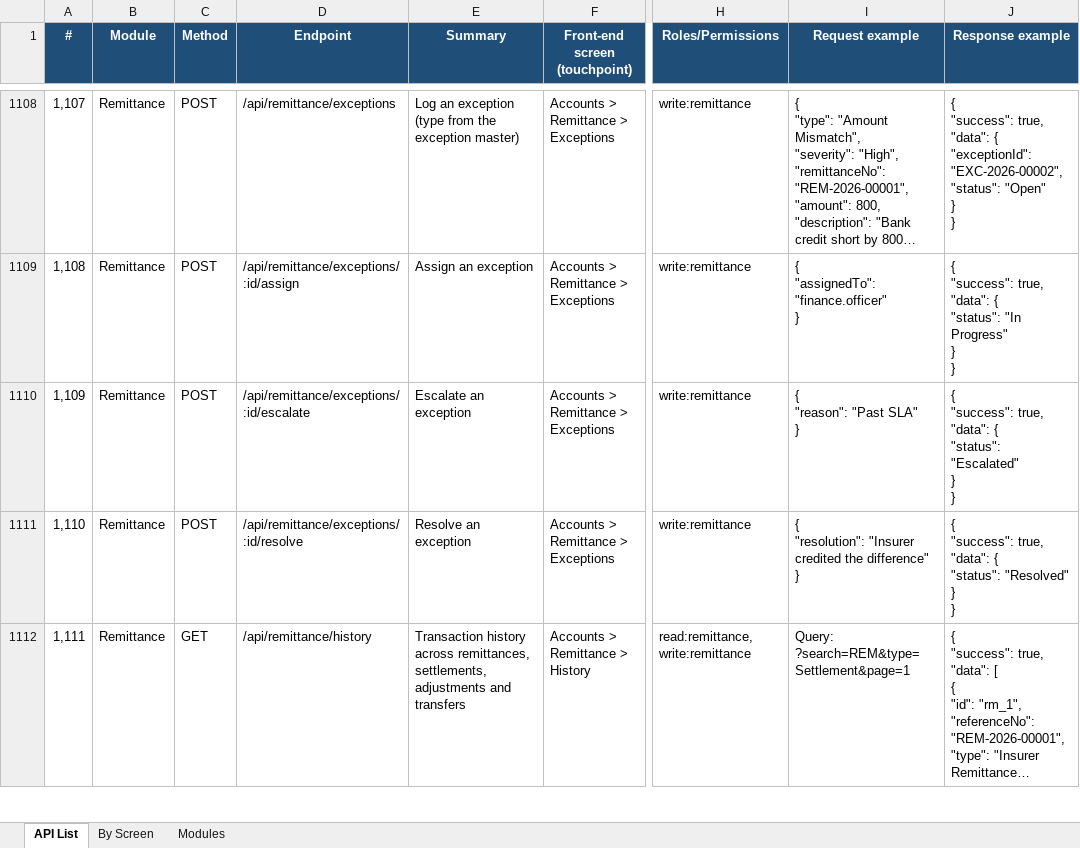
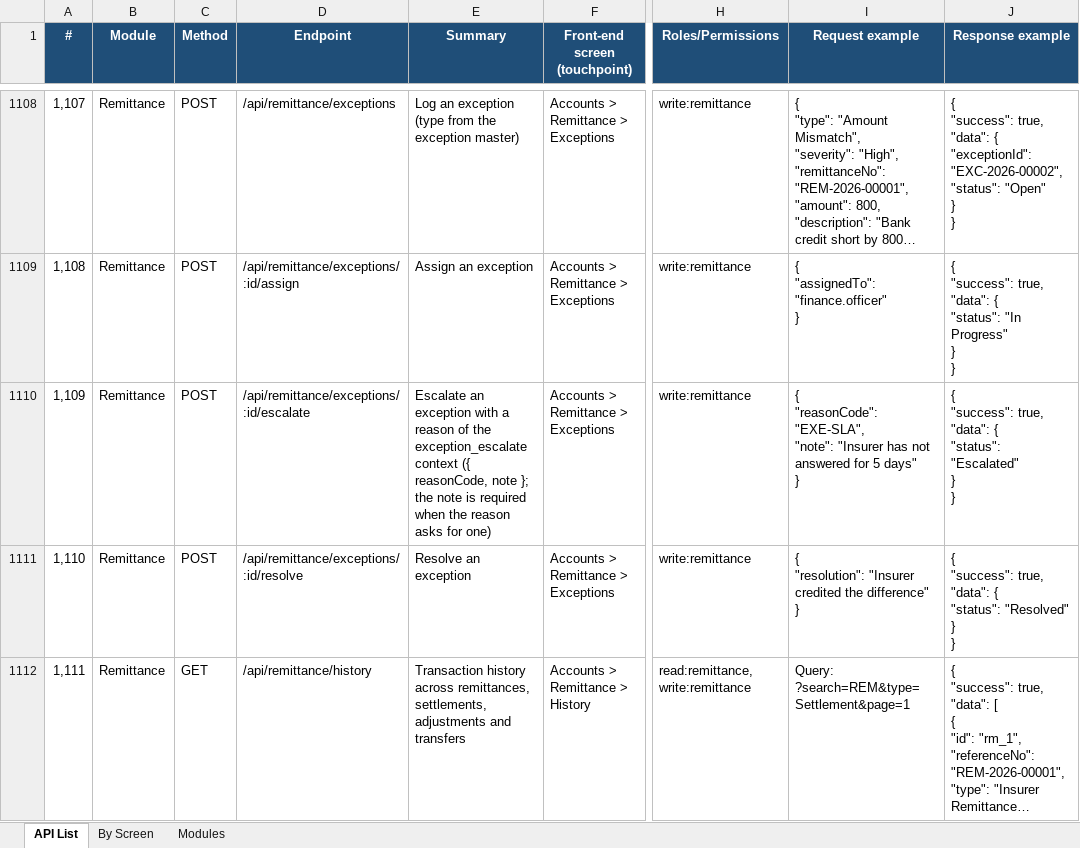
Before and after one commit to IortaTexhNXT-DEV/BDOI-OOTB, an Excel workbook: backend/docs/api/BrokerVerse_API_Touchpoints.xlsx, sheet API List, drawn as a sheet; only a part is shown, gaps mark what is left out; long unchanged cells end in …; values as stored, in another font and other column widths than the file's, no borders; ↵ is a line break in a cell; the diff names each change by its address in the sheet, - before the commit and + after, or states it on an @@ line.

Commit message:
Escalate a remittance exception with a coded reason
POST /remittance/exceptions/:id/escalate now takes a reason of the
exception_escalate context of the Reason Codes master, with the note the
reason asks for, instead of free text. The reason's text and code are kept
on the exception.

```diff
--- a/backend/docs/api/BrokerVerse_API_Touchpoints.xlsx (sheet API List)
+++ b/backend/docs/api/BrokerVerse_API_Touchpoints.xlsx (sheet API List)
-E1110 (Summary): …an exception
+E1110 (Summary): …an exception with a reason of the exception_escalate context ({ reasonCode, note }; the note is required when the reason asks for one)
-I1110 (Request example): { ↵ "reason": "Past SLA" ↵ }
+I1110 (Request example): { ↵ "reasonCode": "EXE-SLA", ↵ "note": "Insurer has not answered for 5 days" ↵ }
```
Also changed, not shown: sheet By Screen, 6 other files.
